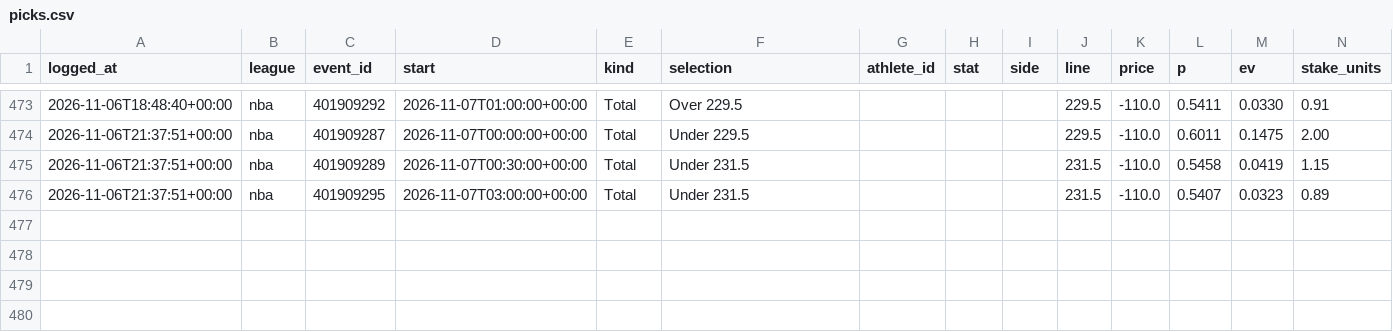
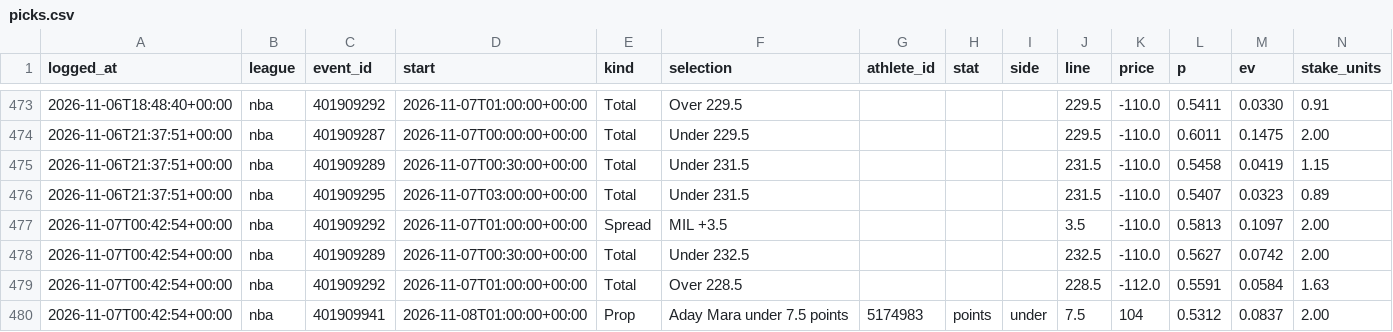
Before and after one commit to gmoneydakota/my-city, a CSV file: bets/history/picks.csv, drawn as a sheet; only a part is shown, gaps mark what is left out; rows hold the shown columns only; the diff names each change by its address in the sheet, - before the commit and + after, or states it on an @@ line.

```diff
--- a/bets/history/picks.csv
+++ b/bets/history/picks.csv
+row 477: 2026-11-07T00:42:54+00:00 | nba | 401909292 | 2026-11-07T01:00:00+00:00 | Spread | MIL +3.5 |  |  |  | 3.5 | -110.0 | 0.5813 | 0.1097 | 2.00
+row 478: 2026-11-07T00:42:54+00:00 | nba | 401909289 | 2026-11-07T00:30:00+00:00 | Total | Under 232.5 |  |  |  | 232.5 | -110.0 | 0.5627 | 0.0742 | 2.00
+row 479: 2026-11-07T00:42:54+00:00 | nba | 401909292 | 2026-11-07T01:00:00+00:00 | Total | Over 228.5 |  |  |  | 228.5 | -112.0 | 0.5591 | 0.0584 | 1.63
+row 480: 2026-11-07T00:42:54+00:00 | nba | 401909941 | 2026-11-08T01:00:00+00:00 | Prop | Aday Mara under 7.5 points | 5174983 | points | under | 7.5 | 104 | 0.5312 | 0.0837 | 2.00
```
Also changed, not shown: bets/history/projections_log.csv, 13 other files.
